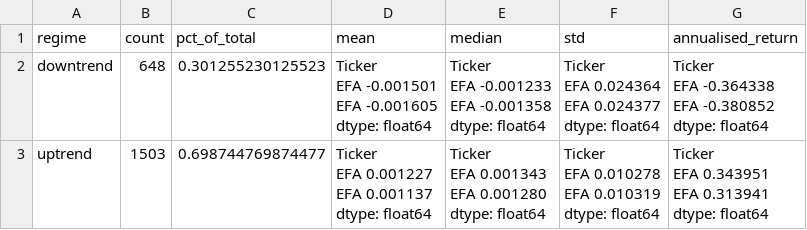
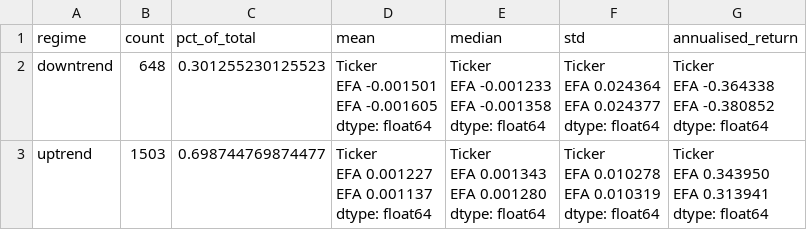
Before and after one commit to ridermw/BlackSwans, a CSV file: output/msci_eafe/regime_performance.csv, drawn as a sheet.

```diff
--- a/output/msci_eafe/regime_performance.csv
+++ b/output/msci_eafe/regime_performance.csv
@@ -14,14 +14,14 @@ EFA   -0.380852
 dtype: float64"
-uptrend,1503,0.698744769874477,"Ticker
-EFA    0.001227
-EFA    0.001137
-dtype: float64","Ticker
-EFA    0.001343
-EFA    0.001280
-dtype: float64","Ticker
-EFA    0.010278
-EFA    0.010319
-dtype: float64","Ticker
-EFA    0.343951
-EFA    0.313941
-dtype: float64"
+uptrend,1503,0.698744769874477,"Ticker
+EFA    0.001227
+EFA    0.001137
+dtype: float64","Ticker
+EFA    0.001343
+EFA    0.001280
+dtype: float64","Ticker
+EFA    0.010278
+EFA    0.010319
+dtype: float64","Ticker
+EFA    0.343950
+EFA    0.313941
+dtype: float64"
```
Also changed, not shown: data/EEM_1988-01-01_to_2010-12-31.csv, data/EFA_1970-01-01_to_2010-12-31.csv, 35 other files.
